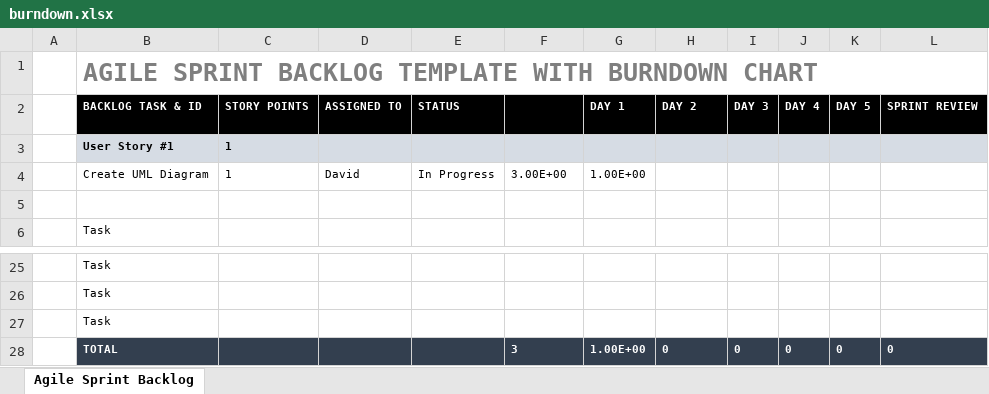
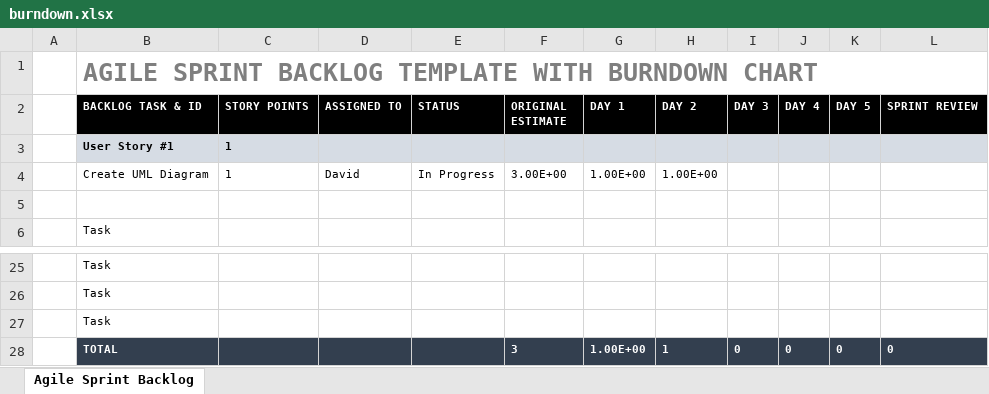
Before and after one commit to bradenkirkpatrick/Sprint02, an Excel workbook: burndown.xlsx, sheet Agile Sprint Backlog, drawn as a sheet; only a part is shown, gaps mark what is left out; values as stored, in another font and other column widths than the file's, no borders; charts and pictures not drawn; the diff names each change by its address in the sheet, - before the commit and + after, or states it on an @@ line.

Commit message:
added Day 2 to burndown

```diff
--- a/burndown.xlsx (sheet Agile Sprint Backlog)
+++ b/burndown.xlsx (sheet Agile Sprint Backlog)
-F2 text colour: black
+F2 text colour: #FFFFFF
-H4 (DAY 2): (empty)
+H4 (DAY 2): 1.00E+00
-H28 (DAY 2): 0
+H28 (DAY 2): 1
```
Also changed, not shown: charts or pictures.
